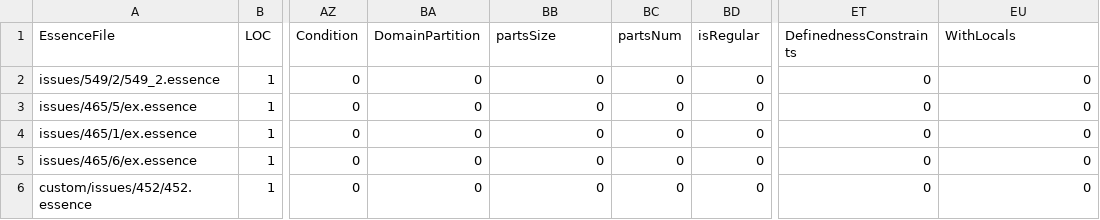
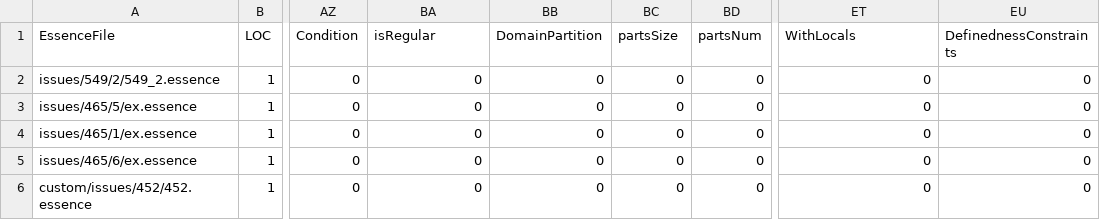
Before and after one commit to hecent/conjure-oxide, a CSV file: tools/essence-feature-usage-stats/data.csv, drawn as a sheet; only a part is shown, gaps mark what is left out; the diff names each change by its address in the sheet, - before the commit and + after, or states it on an @@ line.

Commit message:
Actions: Deploy the essence features usage table 🚀

```diff
--- a/tools/essence-feature-usage-stats/data.csv
+++ b/tools/essence-feature-usage-stats/data.csv
-BA1: DomainPartition
+BA1: isRegular
-BB1: partsSize
+BB1: DomainPartition
-BC1: partsNum
+BC1: partsSize
-BD1: isRegular
+BD1: partsNum
-ET1: DefinednessConstraints
+ET1: WithLocals
-EU1: WithLocals
+EU1: DefinednessConstraints
```
Also changed, not shown: 1 other file.
